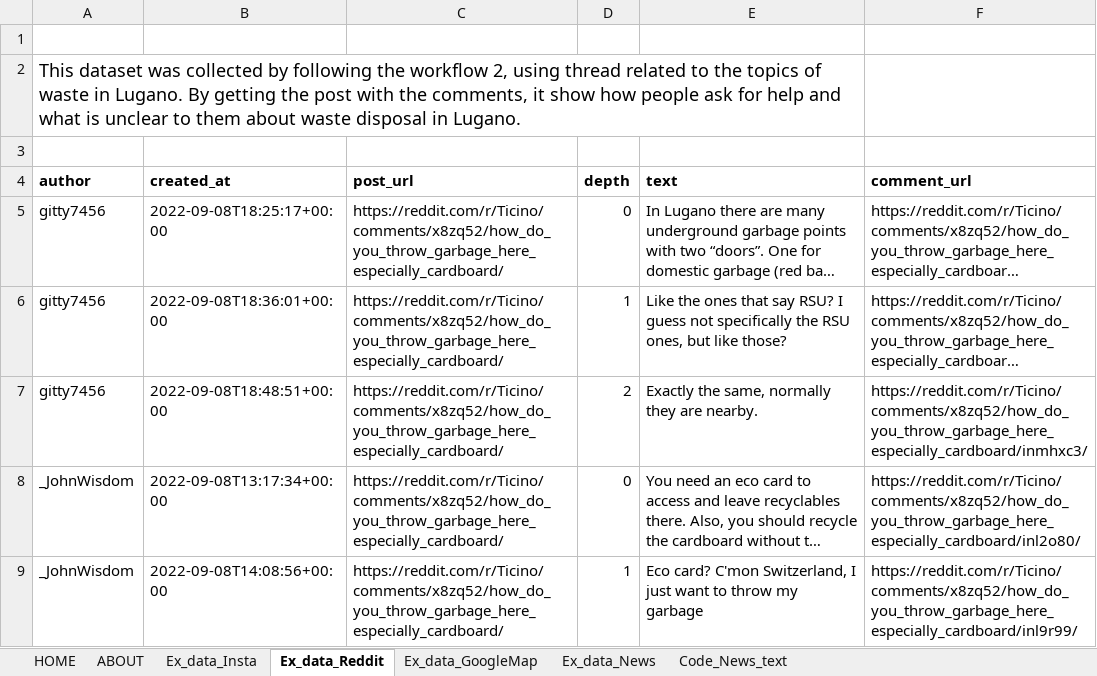
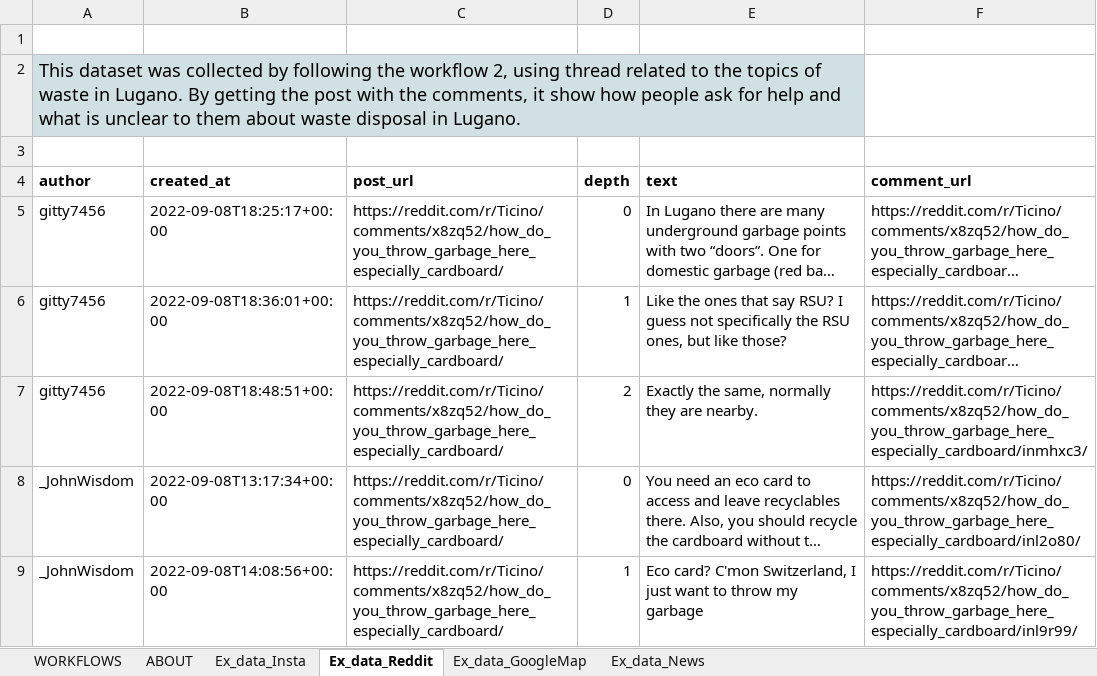
Before and after one commit to Julie989/Urban_digikit.io, an Excel workbook: assets/URBAN_DIGIKIT.xlsx, sheet Ex_data_Reddit, drawn as a sheet; only a part is shown; long unchanged cells end in …; values as stored, in another font and other column widths than the file's, no borders; charts and pictures not drawn; the diff names each change by its address in the sheet, - before the commit and + after, or states it on an @@ line.

```diff
--- a/assets/URBAN_DIGIKIT.xlsx (sheet Ex_data_Reddit)
+++ b/assets/URBAN_DIGIKIT.xlsx (sheet Ex_data_Reddit)
-sheet tab: HOME
+sheet tab: WORKFLOWS
-sheet tab: Code_News_text
-A2 fill: none
+A2 fill: #D0E0E3
```
Also changed, not shown: sheet Ex_data_Insta, sheet WORKFLOWS, sheet ABOUT, sheet Ex_data_News, sheet Ex_data_GoogleMap, charts or pictures, 2 other files.
